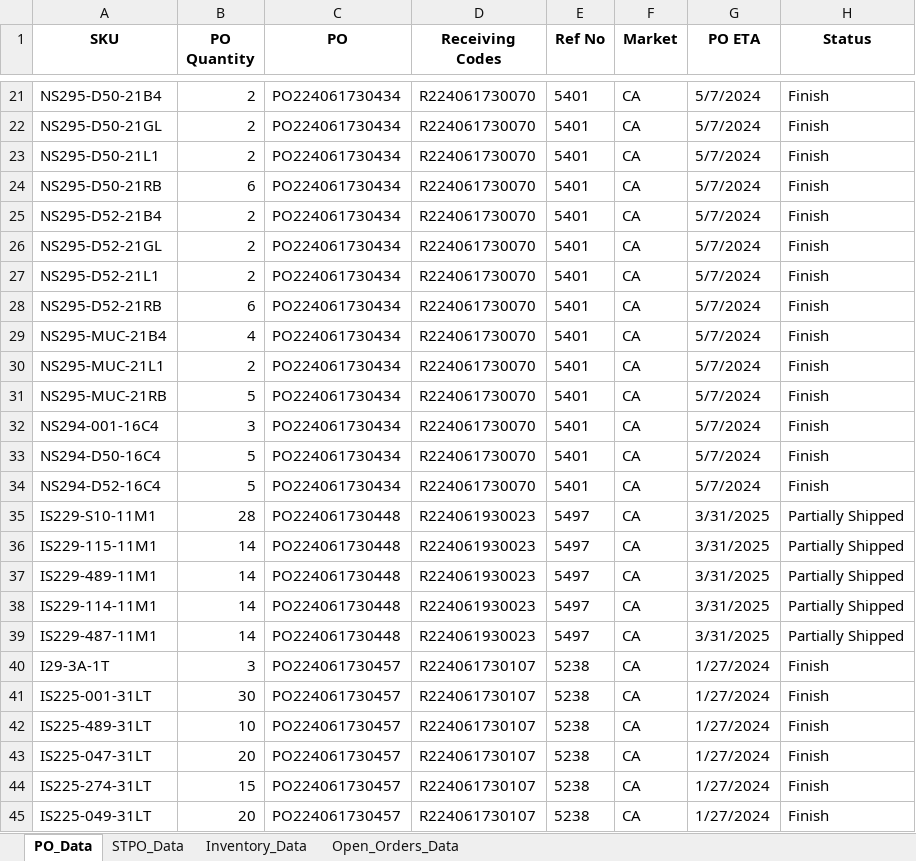
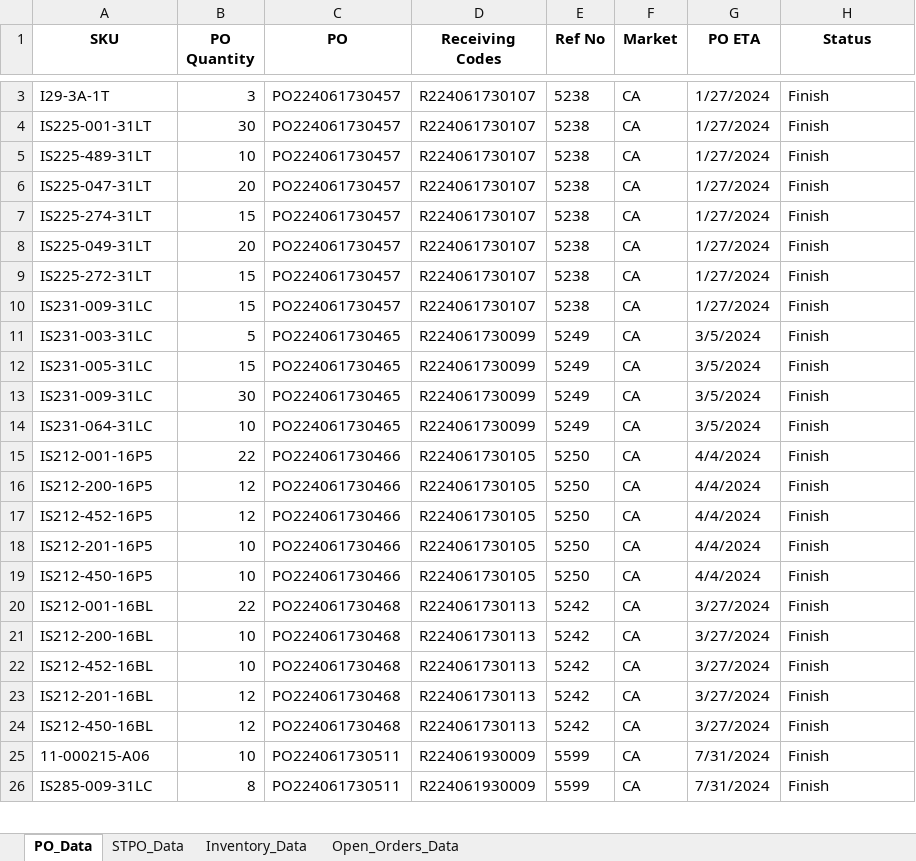
Before and after one commit to tom-valencia/eta-eccang-report, an Excel workbook: eccang_eta_report.xlsx, sheet PO_Data, drawn as a sheet; only a part is shown, gaps mark what is left out; the shorter side is filled out with more unchanged rows; values as stored, in another font and other column widths than the file's, no borders; removed rows and columns are numbered as before the commit, all else as after; the diff covers the shown part only; the diff names each change by its address in the sheet, - before the commit and + after, or states it on an @@ line.

```diff
--- a/eccang_eta_report.xlsx (sheet PO_Data)
+++ b/eccang_eta_report.xlsx (sheet PO_Data)
-row 21: NS295-D50-21B4 | 2 | PO224061730434 | R224061730070 | 5401 | CA | 5/7/2024 | Finish
-row 22: NS295-D50-21GL | 2 | PO224061730434 | R224061730070 | 5401 | CA | 5/7/2024 | Finish
-row 23: NS295-D50-21L1 | 2 | PO224061730434 | R224061730070 | 5401 | CA | 5/7/2024 | Finish
-row 24: NS295-D50-21RB | 6 | PO224061730434 | R224061730070 | 5401 | CA | 5/7/2024 | Finish
-row 25: NS295-D52-21B4 | 2 | PO224061730434 | R224061730070 | 5401 | CA | 5/7/2024 | Finish
-row 26: NS295-D52-21GL | 2 | PO224061730434 | R224061730070 | 5401 | CA | 5/7/2024 | Finish
-row 27: NS295-D52-21L1 | 2 | PO224061730434 | R224061730070 | 5401 | CA | 5/7/2024 | Finish
-row 28: NS295-D52-21RB | 6 | PO224061730434 | R224061730070 | 5401 | CA | 5/7/2024 | Finish
-row 29: NS295-MUC-21B4 | 4 | PO224061730434 | R224061730070 | 5401 | CA | 5/7/2024 | Finish
-row 30: NS295-MUC-21L1 | 2 | PO224061730434 | R224061730070 | 5401 | CA | 5/7/2024 | Finish
-row 31: NS295-MUC-21RB | 5 | PO224061730434 | R224061730070 | 5401 | CA | 5/7/2024 | Finish
-row 32: NS294-001-16C4 | 3 | PO224061730434 | R224061730070 | 5401 | CA | 5/7/2024 | Finish
-row 33: NS294-D50-16C4 | 5 | PO224061730434 | R224061730070 | 5401 | CA | 5/7/2024 | Finish
-row 34: NS294-D52-16C4 | 5 | PO224061730434 | R224061730070 | 5401 | CA | 5/7/2024 | Finish
-row 35: IS229-S10-11M1 | 28 | PO224061730448 | R224061930023 | 5497 | CA | 3/31/2025 | Partially Shipped
-row 36: IS229-115-11M1 | 14 | PO224061730448 | R224061930023 | 5497 | CA | 3/31/2025 | Partially Shipped
-row 37: IS229-489-11M1 | 14 | PO224061730448 | R224061930023 | 5497 | CA | 3/31/2025 | Partially Shipped
-row 38: IS229-114-11M1 | 14 | PO224061730448 | R224061930023 | 5497 | CA | 3/31/2025 | Partially Shipped
-row 39: IS229-487-11M1 | 14 | PO224061730448 | R224061930023 | 5497 | CA | 3/31/2025 | Partially Shipped
```
Also changed, not shown: 16 added rows, 91 removed rows and 61 edited cells elsewhere in this sheet, sheet Open_Orders_Data, sheet STPO_Data, sheet Inventory_Data.
